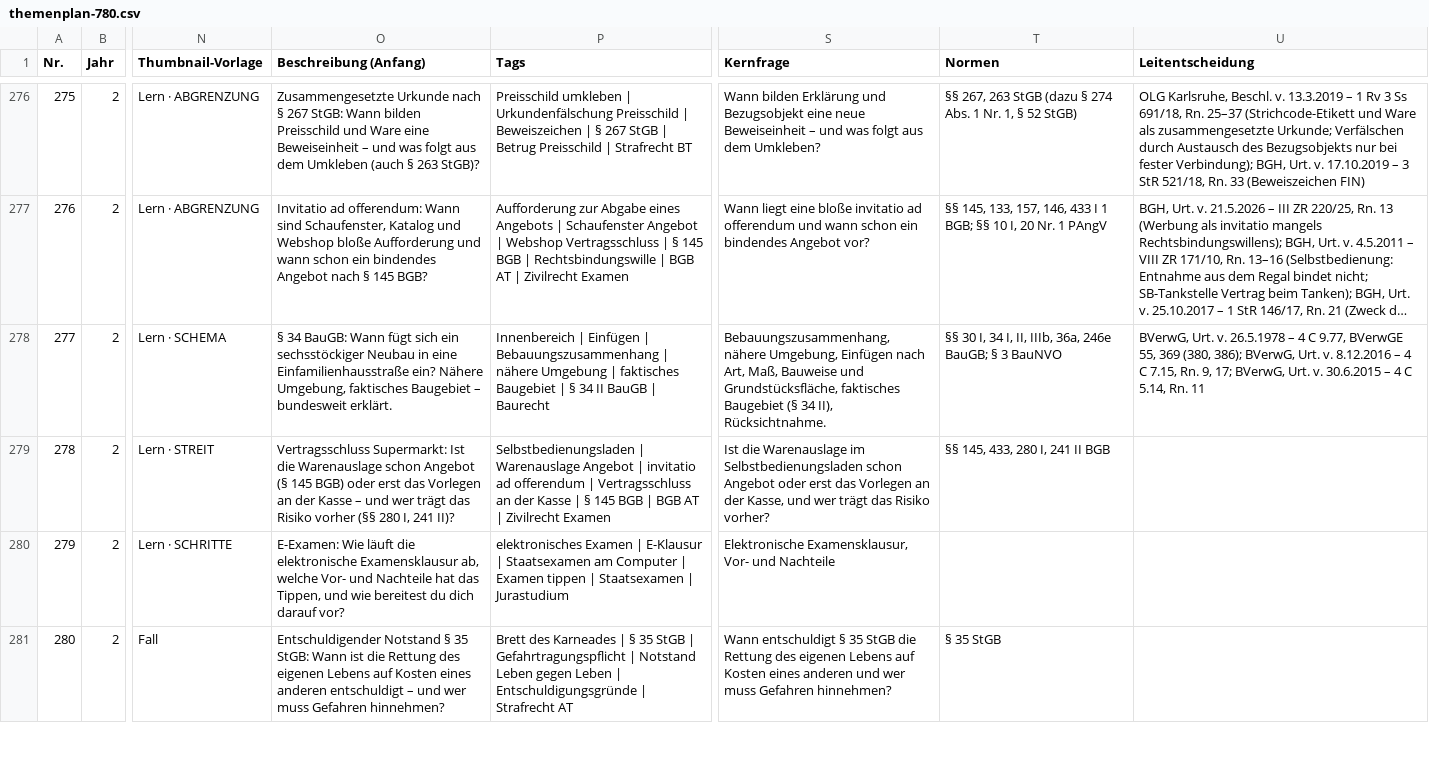
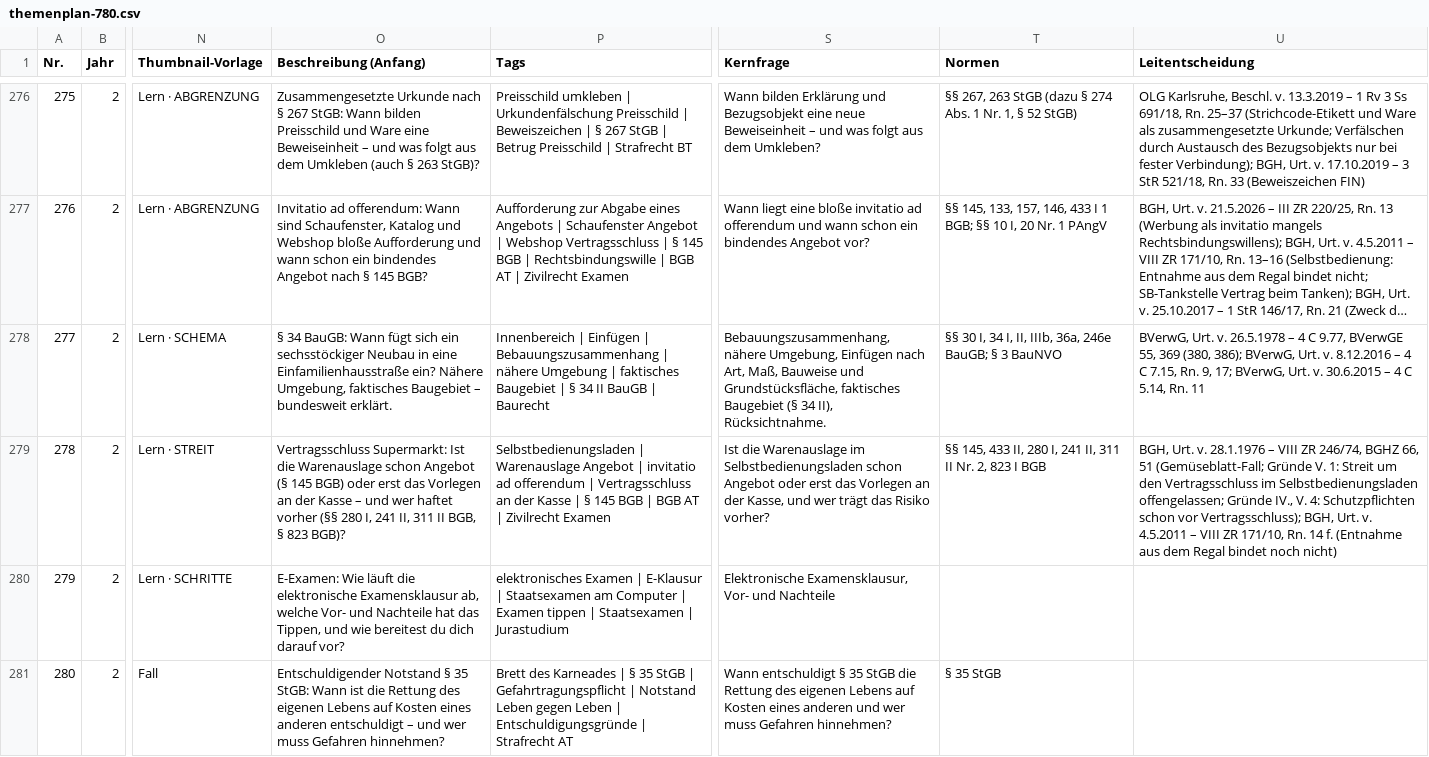
Before and after one commit to Ccan-devoloper/herrjurist, a CSV file: youtube/themenplanung/themenplan-780.csv, drawn as a sheet; only a part is shown, gaps mark what is left out; long unchanged cells end in …; the diff names each change by its address in the sheet, - before the commit and + after, or states it on an @@ line.

```diff
--- a/youtube/themenplanung/themenplan-780.csv
+++ b/youtube/themenplanung/themenplan-780.csv
-O279 (Beschreibung (Anfang)): …und wer trägt das Risiko vorher (§§ 280 I, 241 II)?
+O279 (Beschreibung (Anfang)): …und wer haftet vorher (§§ 280 I, 241 II, 311 II BGB, § 823 BGB)?
-T279 (Normen): §§ 145, 433, 280 I, 241 II BGB
+T279 (Normen): §§ 145, 433 II, 280 I, 241 II, 311 II Nr. 2, 823 I BGB
-U279 (Leitentscheidung): (empty)
+U279 (Leitentscheidung): BGH, Urt. v. 28.1.1976 – VIII ZR 246/74, BGHZ 66, 51 (Gemüseblatt-Fall; Gründe V. 1: Streit um den Vertragsschluss im Selbstbedienungsladen offengelassen; Gründe IV., V. 4: Schutzpflichten schon vor Vertragsschluss); BGH, Urt. v. 4.5.2011 – VIII ZR 171/10, Rn. 14 f. (Entnahme aus dem Regal bindet noch nicht)
```
Also changed, not shown: 1 other file.
